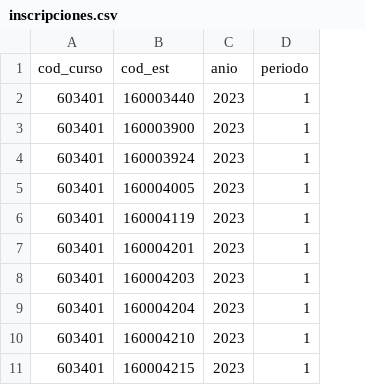
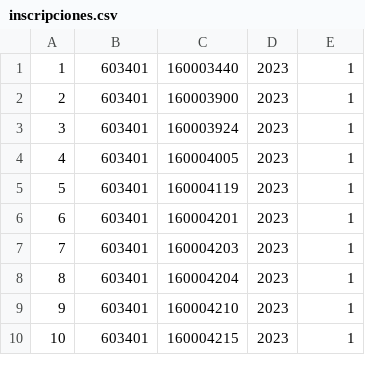
Before and after one commit to stivenzxy/proyecto_notas_db, a CSV file: database/inscripciones.csv, drawn as a sheet; only a part is shown; removed rows and columns are numbered as before the commit, all else as after; the diff names each change by its address in the sheet, - before the commit and + after, or states it on an @@ line.

Commit message:
modificacion bd y listado de cursos

```diff
--- a/database/inscripciones.csv
+++ b/database/inscripciones.csv
+column A, rows 1-10: 1 | 2 | 3 | 4 | 5 | 6 | 7 | 8 | 9 | 10
-row 1: cod_curso | cod_est | anio | periodo
```
Also changed, not shown: 10 other files.
